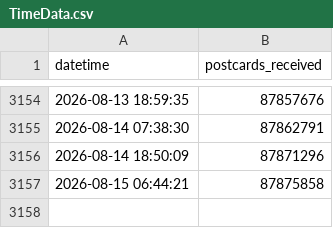
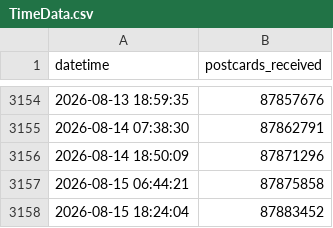
Before and after one commit to kam1k88/postcrossing, a CSV file: docs/TimeData.csv, drawn as a sheet; only a part is shown, gaps mark what is left out; the diff names each change by its address in the sheet, - before the commit and + after, or states it on an @@ line.

```diff
--- a/docs/TimeData.csv
+++ b/docs/TimeData.csv
+row 3158: 2026-08-15 18:24:04 | 87883452
```
Also changed, not shown: docs/history.csv, 3 other files.
